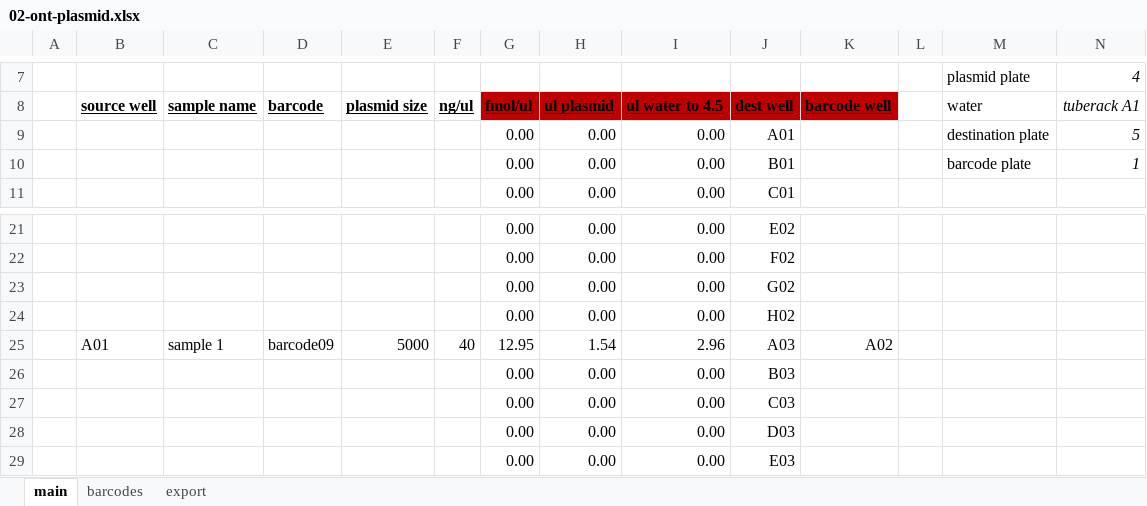
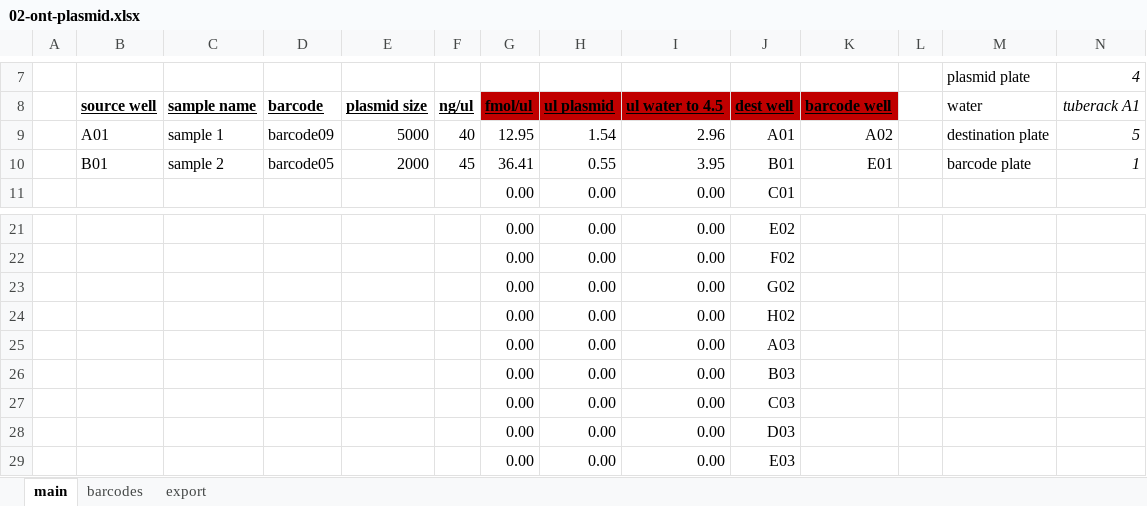
Before and after one commit to angelovangel/opentrons, an Excel workbook: templates/02-ont-plasmid.xlsx, sheet main, drawn as a sheet; only a part is shown, gaps mark what is left out; values as stored, in another font and other column widths than the file's, no borders; table styles not drawn; removed rows and columns are numbered as before the commit, all else as after; rows hold the shown columns only; the diff names each change by its address in the sheet, - before the commit and + after, or states it on an @@ line.

```diff
--- a/templates/02-ont-plasmid.xlsx (sheet main)
+++ b/templates/02-ont-plasmid.xlsx (sheet main)
-row 9:  |  |  |  |  |  | 0.00 | 0.00 | 0.00 | A01 |  |  | destination plate | 5
-row 10:  |  |  |  |  |  | 0.00 | 0.00 | 0.00 | B01 |  |  | barcode plate | 1
+row 9:  | A01 | sample 1 | barcode09 | 5000 | 40 | 12.95 | 1.54 | 2.96 | A01 | A02 |  | destination plate | 5
+row 10:  | B01 | sample 2 | barcode05 | 2000 | 45 | 36.41 | 0.55 | 3.95 | B01 | E01 |  | barcode plate | 1
-row 25:  | A01 | sample 1 | barcode09 | 5000 | 40 | 12.95 | 1.54 | 2.96 | A03 | A02
+row 25:  |  |  |  |  |  | 0.00 | 0.00 | 0.00 | A03
```
Also changed, not shown: sheet export, 1 other file.
